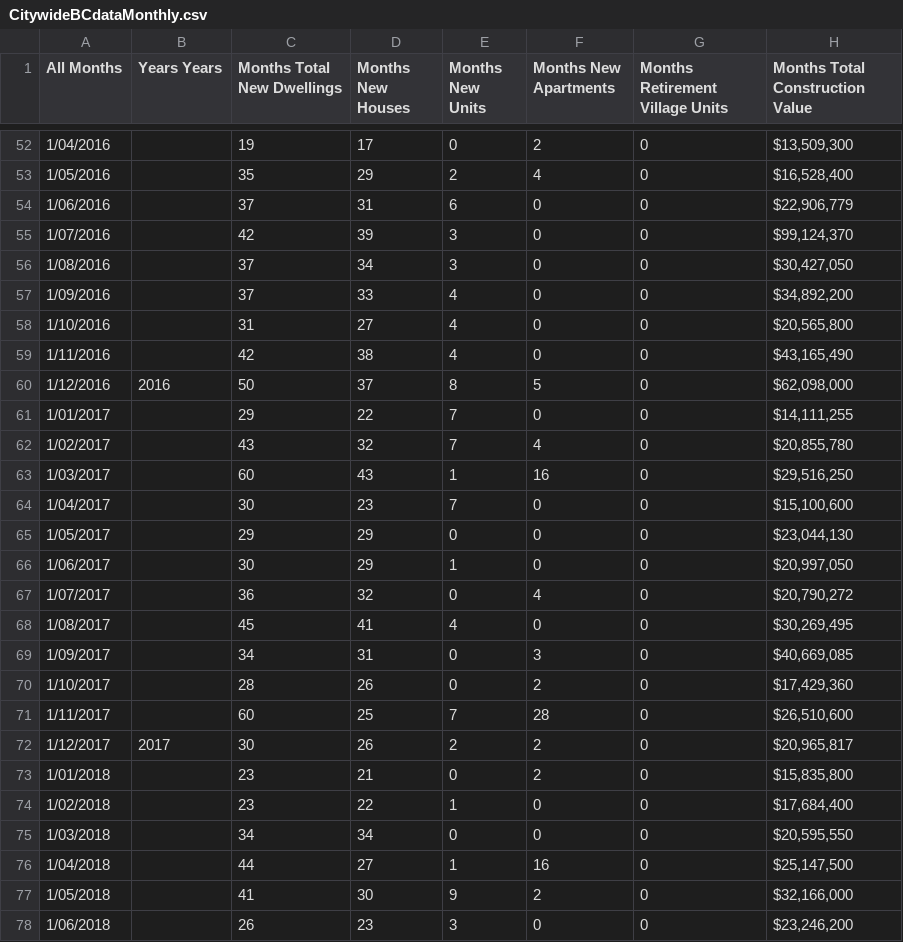
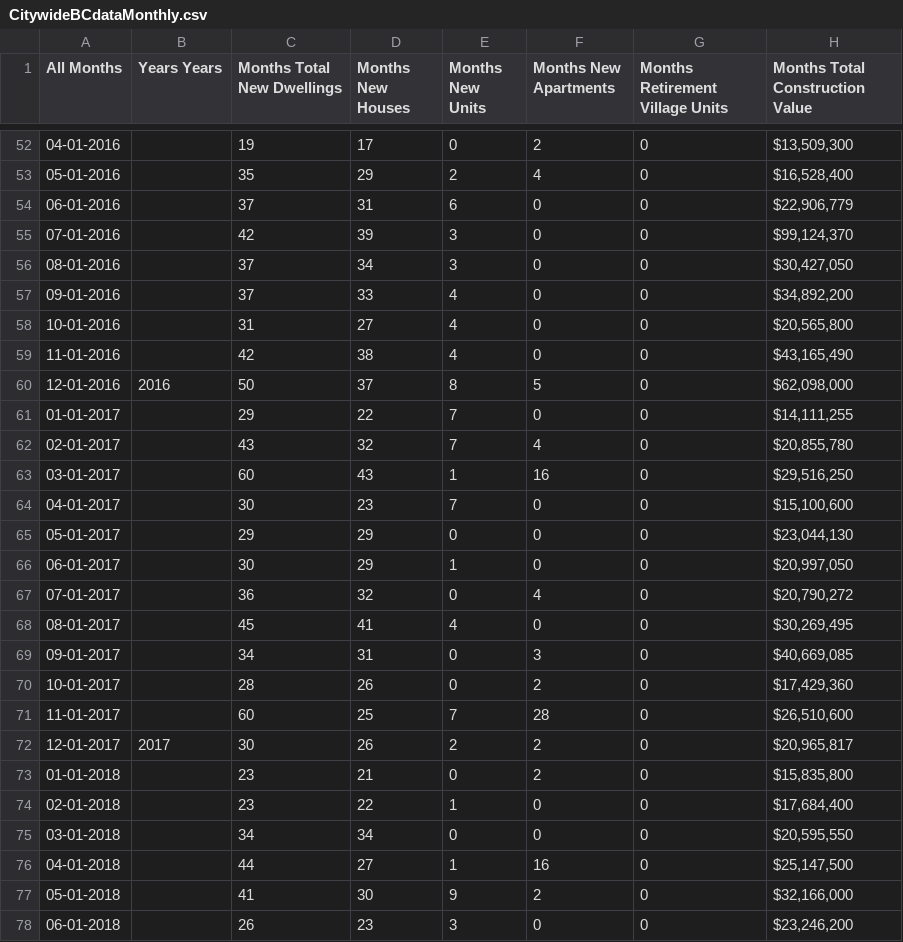
Before and after one commit to nathanstockerDCC/PlotlyGraphs, a CSV file: data/CitywideBCdataMonthly.csv, drawn as a sheet; only a part is shown, gaps mark what is left out; the diff covers the shown part only; the diff names each change by its address in the sheet, - before the commit and + after, or states it on an @@ line.

```diff
--- a/data/CitywideBCdataMonthly.csv
+++ b/data/CitywideBCdataMonthly.csv
-A52 (All Months): 1/04/2016
+A52 (All Months): 04-01-2016
-A53 (All Months): 1/05/2016
+A53 (All Months): 05-01-2016
-A54 (All Months): 1/06/2016
+A54 (All Months): 06-01-2016
-A55 (All Months): 1/07/2016
+A55 (All Months): 07-01-2016
-A56 (All Months): 1/08/2016
+A56 (All Months): 08-01-2016
-A57 (All Months): 1/09/2016
+A57 (All Months): 09-01-2016
-A58 (All Months): 1/10/2016
+A58 (All Months): 10-01-2016
-A59 (All Months): 1/11/2016
+A59 (All Months): 11-01-2016
-A60 (All Months): 1/12/2016
+A60 (All Months): 12-01-2016
-A61 (All Months): 1/01/2017
+A61 (All Months): 01-01-2017
-A62 (All Months): 1/02/2017
+A62 (All Months): 02-01-2017
-A63 (All Months): 1/03/2017
+A63 (All Months): 03-01-2017
-A64 (All Months): 1/04/2017
+A64 (All Months): 04-01-2017
-A65 (All Months): 1/05/2017
+A65 (All Months): 05-01-2017
-A66 (All Months): 1/06/2017
+A66 (All Months): 06-01-2017
-A67 (All Months): 1/07/2017
+A67 (All Months): 07-01-2017
-A68 (All Months): 1/08/2017
+A68 (All Months): 08-01-2017
-A69 (All Months): 1/09/2017
+A69 (All Months): 09-01-2017
-A70 (All Months): 1/10/2017
+A70 (All Months): 10-01-2017
-A71 (All Months): 1/11/2017
+A71 (All Months): 11-01-2017
-A72 (All Months): 1/12/2017
+A72 (All Months): 12-01-2017
-A73 (All Months): 1/01/2018
+A73 (All Months): 01-01-2018
-A74 (All Months): 1/02/2018
+A74 (All Months): 02-01-2018
-A75 (All Months): 1/03/2018
+A75 (All Months): 03-01-2018
-A76 (All Months): 1/04/2018
+A76 (All Months): 04-01-2018
-A77 (All Months): 1/05/2018
+A77 (All Months): 05-01-2018
-A78 (All Months): 1/06/2018
+A78 (All Months): 06-01-2018
```
Also changed, not shown: 57 edited cells elsewhere in this file.
